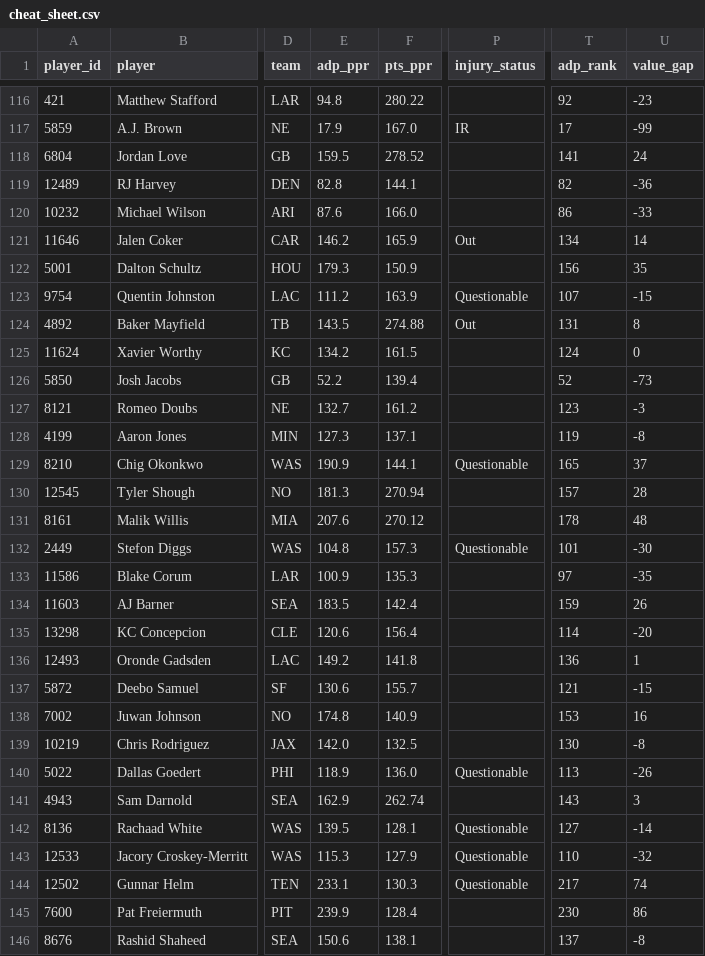
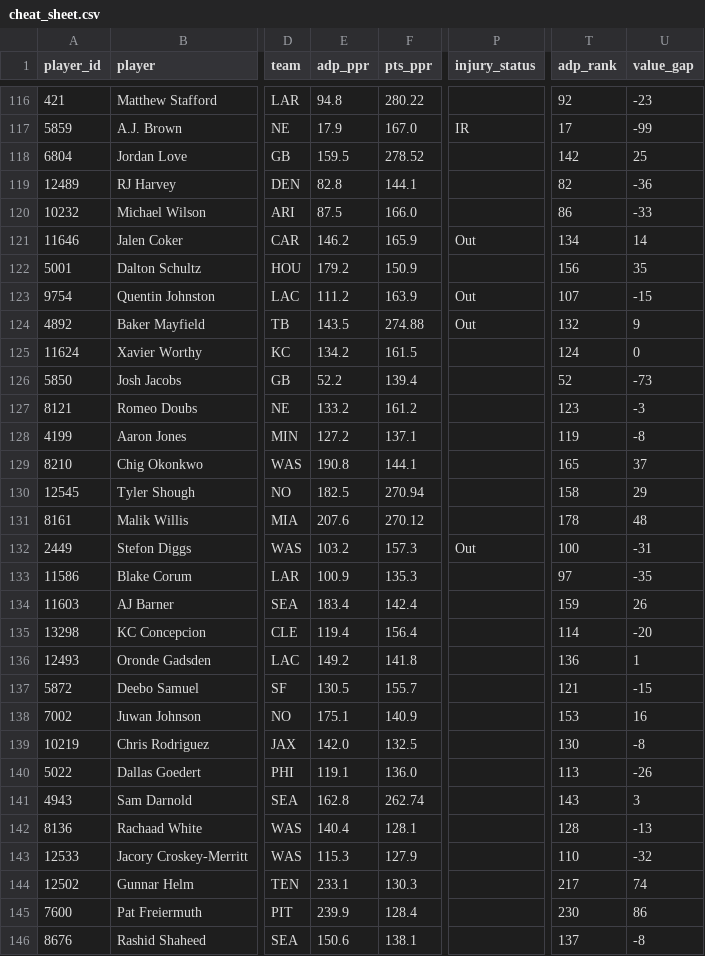
Before and after one commit to jujubosh/2026-draft, a CSV file: cheat_sheet.csv, drawn as a sheet; only a part is shown, gaps mark what is left out; the diff covers the shown part only; the diff names each change by its address in the sheet, - before the commit and + after, or states it on an @@ line.

```diff
--- a/cheat_sheet.csv
+++ b/cheat_sheet.csv
-T118 (adp_rank): 141
+T118 (adp_rank): 142
-U118 (value_gap): 24
+U118 (value_gap): 25
-E120 (adp_ppr): 87.6
+E120 (adp_ppr): 87.5
-E122 (adp_ppr): 179.3
+E122 (adp_ppr): 179.2
-P123 (injury_status): Questionable
+P123 (injury_status): Out
-T124 (adp_rank): 131
+T124 (adp_rank): 132
-U124 (value_gap): 8
+U124 (value_gap): 9
-E127 (adp_ppr): 132.7
+E127 (adp_ppr): 133.2
-E128 (adp_ppr): 127.3
+E128 (adp_ppr): 127.2
-E129 (adp_ppr): 190.9
+E129 (adp_ppr): 190.8
-P129 (injury_status): Questionable
+P129 (injury_status): (empty)
-E130 (adp_ppr): 181.3
+E130 (adp_ppr): 182.5
-T130 (adp_rank): 157
+T130 (adp_rank): 158
-U130 (value_gap): 28
+U130 (value_gap): 29
-E132 (adp_ppr): 104.8
+E132 (adp_ppr): 103.2
-P132 (injury_status): Questionable
+P132 (injury_status): Out
-T132 (adp_rank): 101
+T132 (adp_rank): 100
-U132 (value_gap): -30
+U132 (value_gap): -31
-E134 (adp_ppr): 183.5
+E134 (adp_ppr): 183.4
-E135 (adp_ppr): 120.6
+E135 (adp_ppr): 119.4
-E137 (adp_ppr): 130.6
+E137 (adp_ppr): 130.5
-E138 (adp_ppr): 174.8
+E138 (adp_ppr): 175.1
-E140 (adp_ppr): 118.9
+E140 (adp_ppr): 119.1
-P140 (injury_status): Questionable
+P140 (injury_status): (empty)
-E141 (adp_ppr): 162.9
+E141 (adp_ppr): 162.8
-E142 (adp_ppr): 139.5
+E142 (adp_ppr): 140.4
-P142:P144 (injury_status): Questionable
+P142:P144 (injury_status): (empty)
-T142 (adp_rank): 127
+T142 (adp_rank): 128
-U142 (value_gap): -14
+U142 (value_gap): -13
```
Also changed, not shown: 143 edited cells elsewhere in this file, players.csv, 10 other files.
